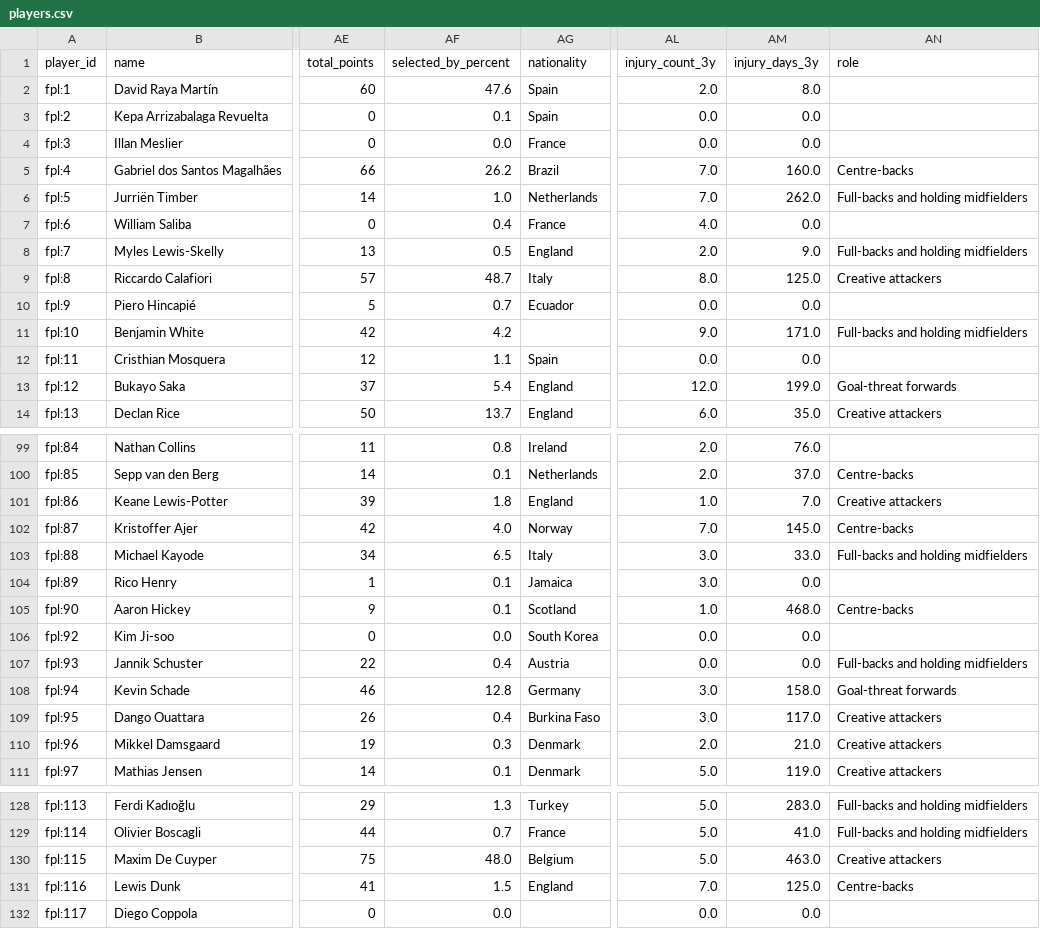
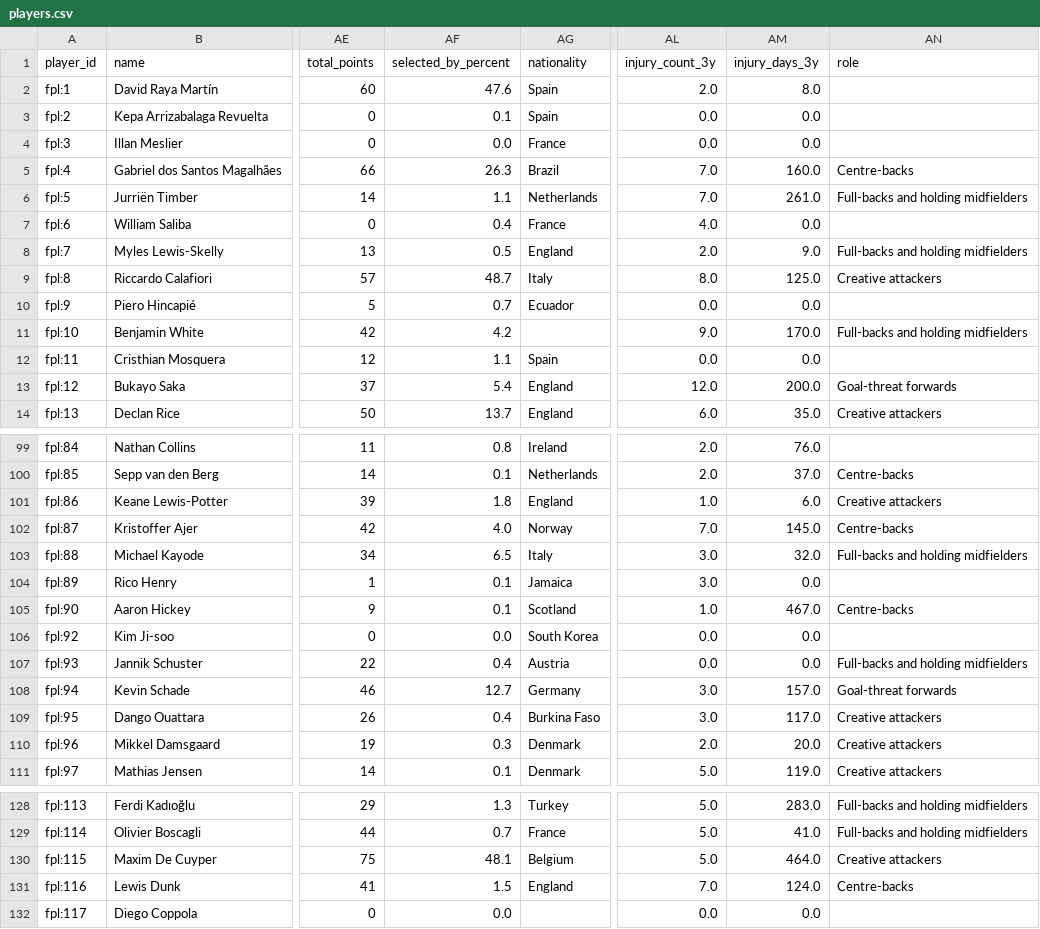
Before and after one commit to MohamedAzizAmri/PL-Scouting-ML-Platform, a CSV file: data/processed/players.csv, drawn as a sheet; only a part is shown, gaps mark what is left out; the diff covers the shown part only; the diff names each change by its address in the sheet, - before the commit and + after, or states it on an @@ line.

```diff
--- a/data/processed/players.csv
+++ b/data/processed/players.csv
-AF5 (selected_by_percent): 26.2
+AF5 (selected_by_percent): 26.3
-AF6 (selected_by_percent): 1.0
+AF6 (selected_by_percent): 1.1
-AM6 (injury_days_3y): 262.0
+AM6 (injury_days_3y): 261.0
-AM11 (injury_days_3y): 171.0
+AM11 (injury_days_3y): 170.0
-AM13 (injury_days_3y): 199.0
+AM13 (injury_days_3y): 200.0
-AM101 (injury_days_3y): 7.0
+AM101 (injury_days_3y): 6.0
-AM103 (injury_days_3y): 33.0
+AM103 (injury_days_3y): 32.0
-AM105 (injury_days_3y): 468.0
+AM105 (injury_days_3y): 467.0
-AF108 (selected_by_percent): 12.8
+AF108 (selected_by_percent): 12.7
-AM108 (injury_days_3y): 158.0
+AM108 (injury_days_3y): 157.0
-AM110 (injury_days_3y): 21.0
+AM110 (injury_days_3y): 20.0
-AF130 (selected_by_percent): 48.0
+AF130 (selected_by_percent): 48.1
-AM130 (injury_days_3y): 463.0
+AM130 (injury_days_3y): 464.0
-AM131 (injury_days_3y): 125.0
+AM131 (injury_days_3y): 124.0
```
Also changed, not shown: 105 edited cells elsewhere in this file, 1 other file.
